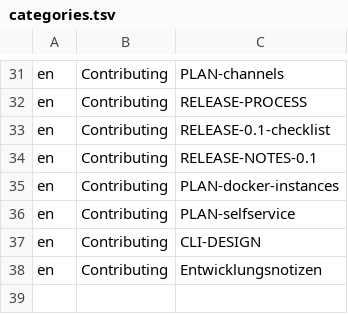
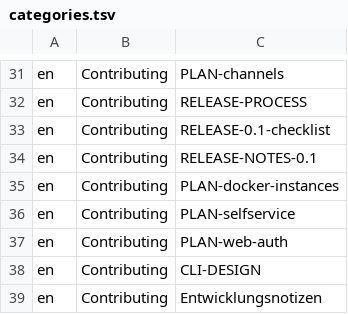
Before and after one commit to hobnix/server, a TSV file: docs/categories.tsv, drawn as a sheet; only a part is shown, gaps mark what is left out.

Commit message:
docs: list PLAN-web-auth in categories and README
Signed-off-by: Wolfgang Schuchter <wolfgang@schuchter.dev>

```diff
--- a/docs/categories.tsv
+++ b/docs/categories.tsv
@@ -36,2 +36,3 @@ en	Contributing	PLAN-docker-instances
 en	Contributing	PLAN-selfservice
+en	Contributing	PLAN-web-auth
 en	Contributing	CLI-DESIGN
```
Also changed, not shown: 1 other file.
